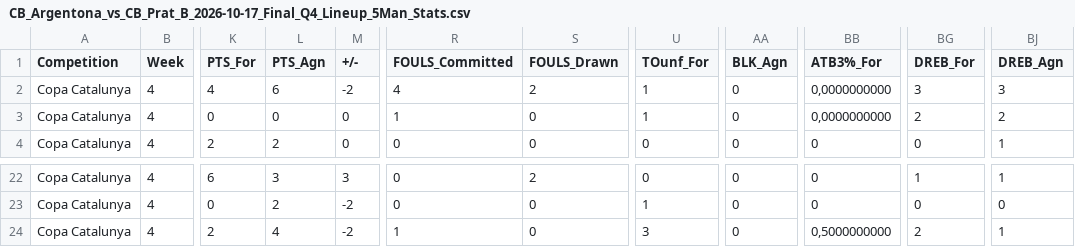
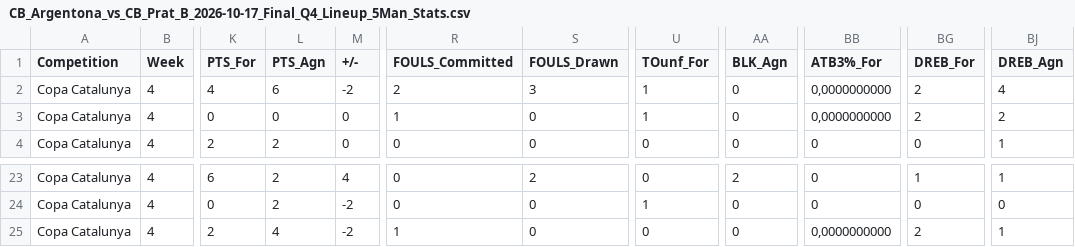
Before and after one commit to jeffreyabbot/copacat_jugadors, a CSV file: data/raw/Copa_Catalunya/2026_10_17_J4_CB_Argentona_Prat_B/CB_Argentona_vs_CB_Prat_B_2026-10-17_Final_Q4_Lineup_5Man_Stats.csv, drawn as a sheet; only a part is shown, gaps mark what is left out; addresses are those after the commit; the diff covers the shown part only; the diff names each change by its address in the sheet, - before the commit and + after, or states it on an @@ line.

```diff
--- a/data/raw/Copa_Catalunya/2026_10_17_J4_CB_Argentona_Prat_B/CB_Argentona_vs_CB_Prat_B_2026-10-17_Final_Q4_Lineup_5Man_Stats.csv
+++ b/data/raw/Copa_Catalunya/2026_10_17_J4_CB_Argentona_Prat_B/CB_Argentona_vs_CB_Prat_B_2026-10-17_Final_Q4_Lineup_5Man_Stats.csv
-R2 (FOULS_Committed): 4
+R2 (FOULS_Committed): 2
-S2 (FOULS_Drawn): 2
+S2 (FOULS_Drawn): 3
-BG2 (DREB_For): 3
+BG2 (DREB_For): 2
-BJ2 (DREB_Agn): 3
+BJ2 (DREB_Agn): 4
-L23 (PTS_Agn): 3
+L23 (PTS_Agn): 2
-M23 (+/-): 3
+M23 (+/-): 4
-AA23 (BLK_Agn): 0
+AA23 (BLK_Agn): 2
-U25 (TOunf_For): 3
+U25 (TOunf_For): 0
-BB25 (ATB3%_For): 0,5000000000
+BB25 (ATB3%_For): 0,0000000000
```
Also changed, not shown: 1 added row and 51 edited cells elsewhere in this file.
